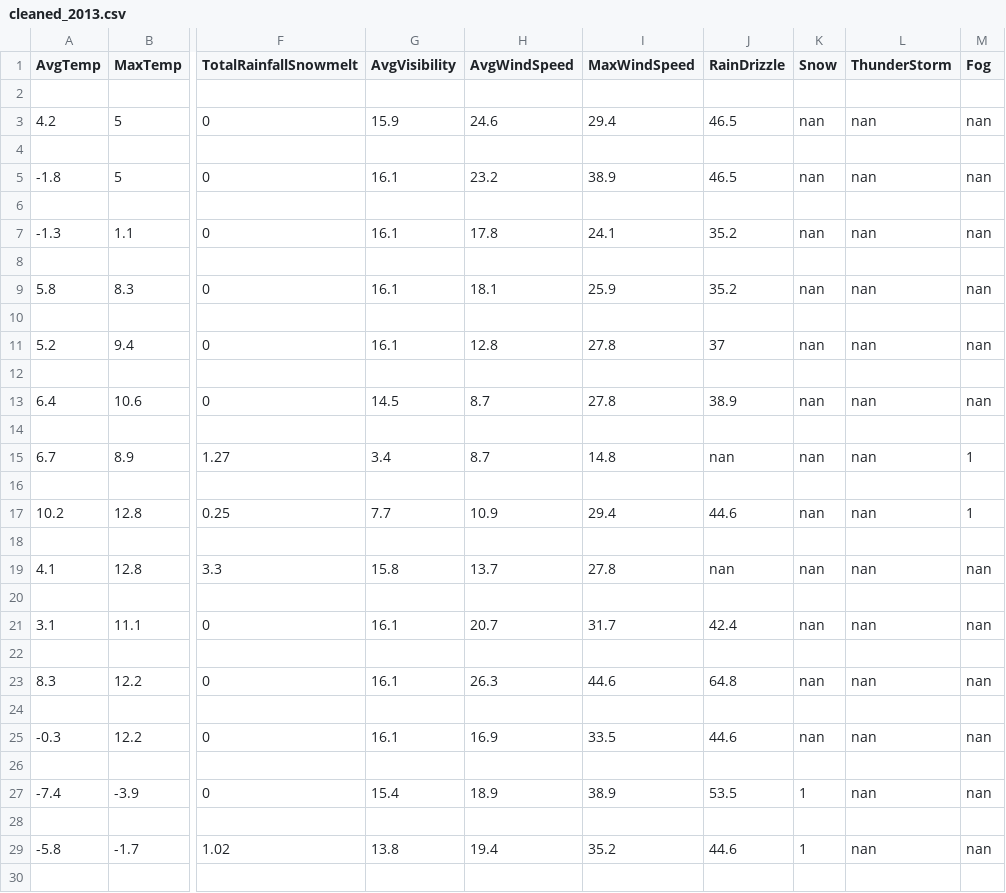
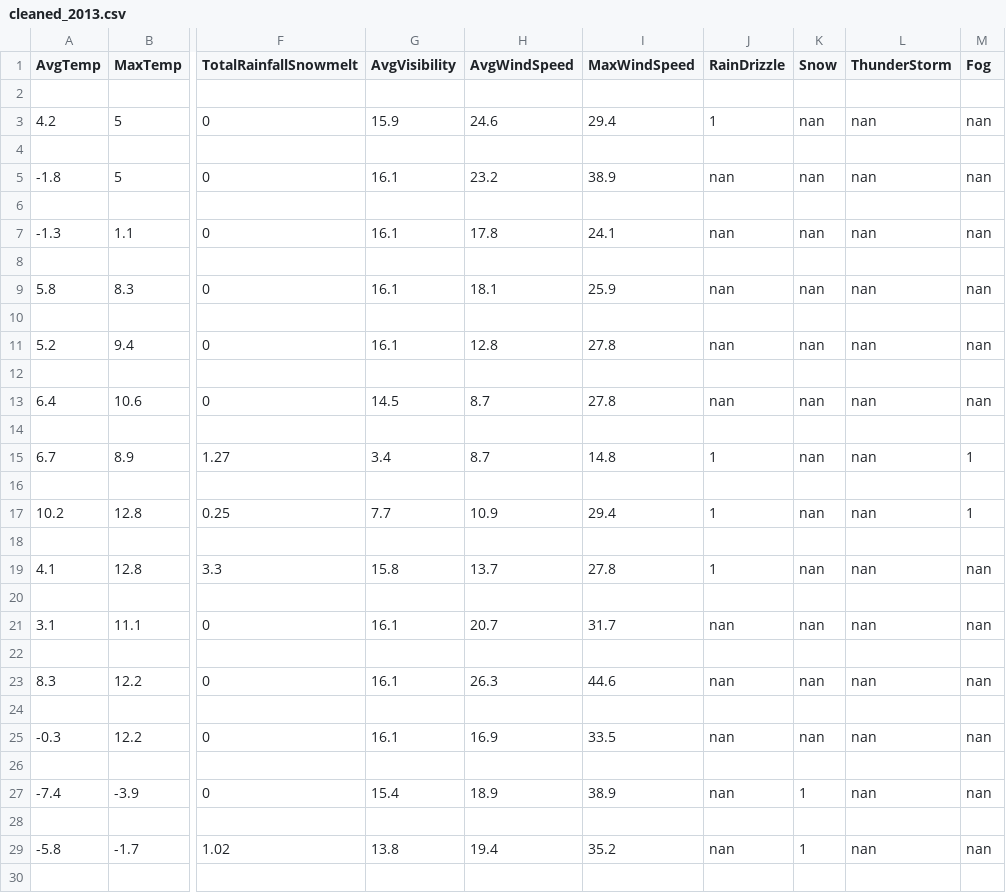
Before and after one commit to tigju/air-quality-index-new-york, a CSV file: data/cleaned-data/cleaned_2013.csv, drawn as a sheet; only a part is shown, gaps mark what is left out; the diff covers the shown part only; the diff names each change by its address in the sheet, - before the commit and + after, or states it on an @@ line.

```diff
--- a/data/cleaned-data/cleaned_2013.csv
+++ b/data/cleaned-data/cleaned_2013.csv
-J3 (RainDrizzle): 46.5
+J3 (RainDrizzle): 1
-J5 (RainDrizzle): 46.5
+J5 (RainDrizzle): nan
-J7 (RainDrizzle): 35.2
+J7 (RainDrizzle): nan
-J9 (RainDrizzle): 35.2
+J9 (RainDrizzle): nan
-J11 (RainDrizzle): 37
+J11 (RainDrizzle): nan
-J13 (RainDrizzle): 38.9
+J13 (RainDrizzle): nan
-J15 (RainDrizzle): nan
+J15 (RainDrizzle): 1
-J17 (RainDrizzle): 44.6
+J17 (RainDrizzle): 1
-J19 (RainDrizzle): nan
+J19 (RainDrizzle): 1
-J21 (RainDrizzle): 42.4
+J21 (RainDrizzle): nan
-J23 (RainDrizzle): 64.8
+J23 (RainDrizzle): nan
-J25 (RainDrizzle): 44.6
+J25 (RainDrizzle): nan
-J27 (RainDrizzle): 53.5
+J27 (RainDrizzle): nan
-J29 (RainDrizzle): 44.6
+J29 (RainDrizzle): nan
```
Also changed, not shown: 151 edited cells elsewhere in this file, data/cleaned-data/cleaned_2008.csv, data/cleaned-data/cleaned_2014.csv, 19 other files.
